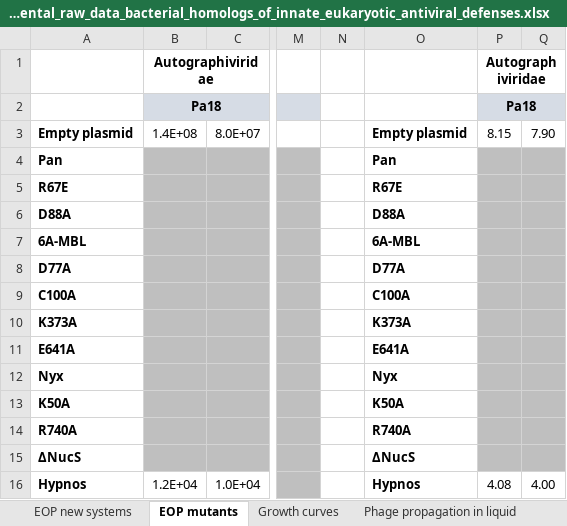
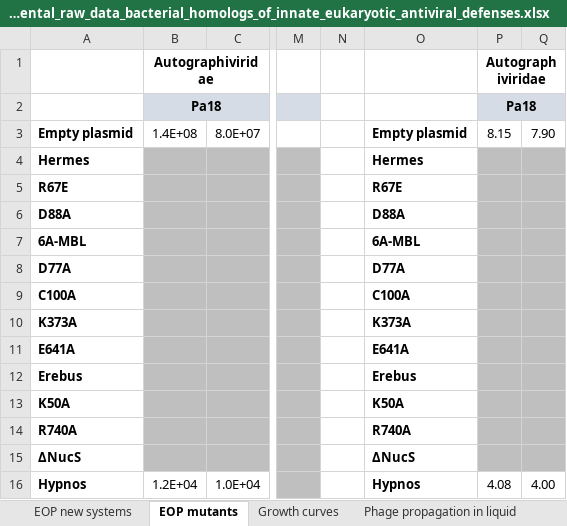
Before and after one commit to BrounsLab-TUDelft/Bacterial_homologs_of_innate_eukaryotic_antiviral_defenses, an Excel workbook: Experimental_raw_data/Experimental_raw_data_bacterial_homologs_of_innate_eukaryotic_antiviral_defenses.xlsx, sheet EOP mutants, drawn as a sheet; only a part is shown, gaps mark what is left out; values as stored, in another font and other column widths than the file's, no borders; the diff names each change by its address in the sheet, - before the commit and + after, or states it on an @@ line.

```diff
--- a/Experimental_raw_data/Experimental_raw_data_bacterial_homologs_of_innate_eukaryotic_antiviral_defenses.xlsx (sheet EOP mutants)
+++ b/Experimental_raw_data/Experimental_raw_data_bacterial_homologs_of_innate_eukaryotic_antiviral_defenses.xlsx (sheet EOP mutants)
-A4: Pan
+A4: Hermes
-O4: Pan
+O4: Hermes
-A12: Nyx
+A12: Erebus
-O12: Nyx
+O12: Erebus
```
Also changed, not shown: sheet Growth curves, sheet EOP new systems, Additional_supplementary_tables/Additional supplementary table 1.xlsx, Additional_supplementary_tables/Additional supplementary table 2.xlsx, 5 other files.
